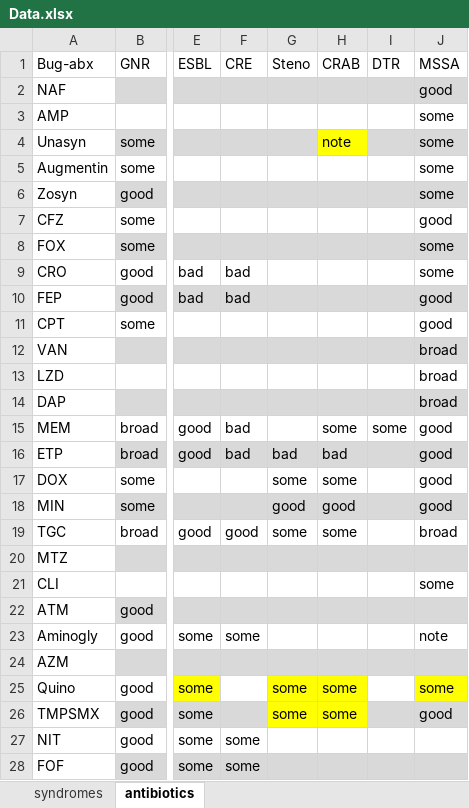
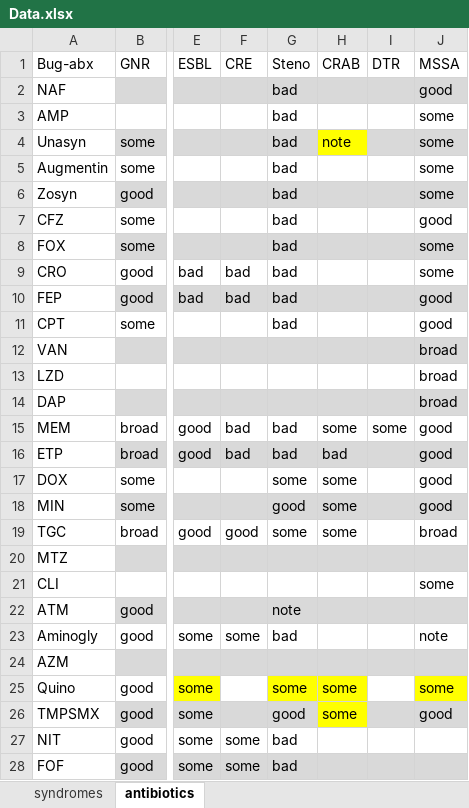
Before and after one commit to HunterRatliff1/BugDrug, an Excel workbook: files/CSV_data/Data.xlsx, sheet antibiotics, drawn as a sheet; only a part is shown, gaps mark what is left out; values as stored, in another font and other column widths than the file's, no borders; the diff covers the shown part only; the diff names each change by its address in the sheet, - before the commit and + after, or states it on an @@ line.

```diff
--- a/files/CSV_data/Data.xlsx (sheet antibiotics)
+++ b/files/CSV_data/Data.xlsx (sheet antibiotics)
-G2:G11 (Steno): (empty)
+G2:G11 (Steno): bad
-G15 (Steno): (empty)
+G15 (Steno): bad
-H18 (CRAB): good
+H18 (CRAB): some
-G22 (Steno): (empty)
+G22 (Steno): note
-G23 (Steno): (empty)
+G23 (Steno): bad
-G26 (Steno): some
+G26 (Steno): good
-G26 fill: #FFFF00
+G26 fill: #D9D9D9
-G27:G28 (Steno): (empty)
+G27:G28 (Steno): bad
```
Also changed, not shown: 7 added rows elsewhere in this sheet, 1 other file.
